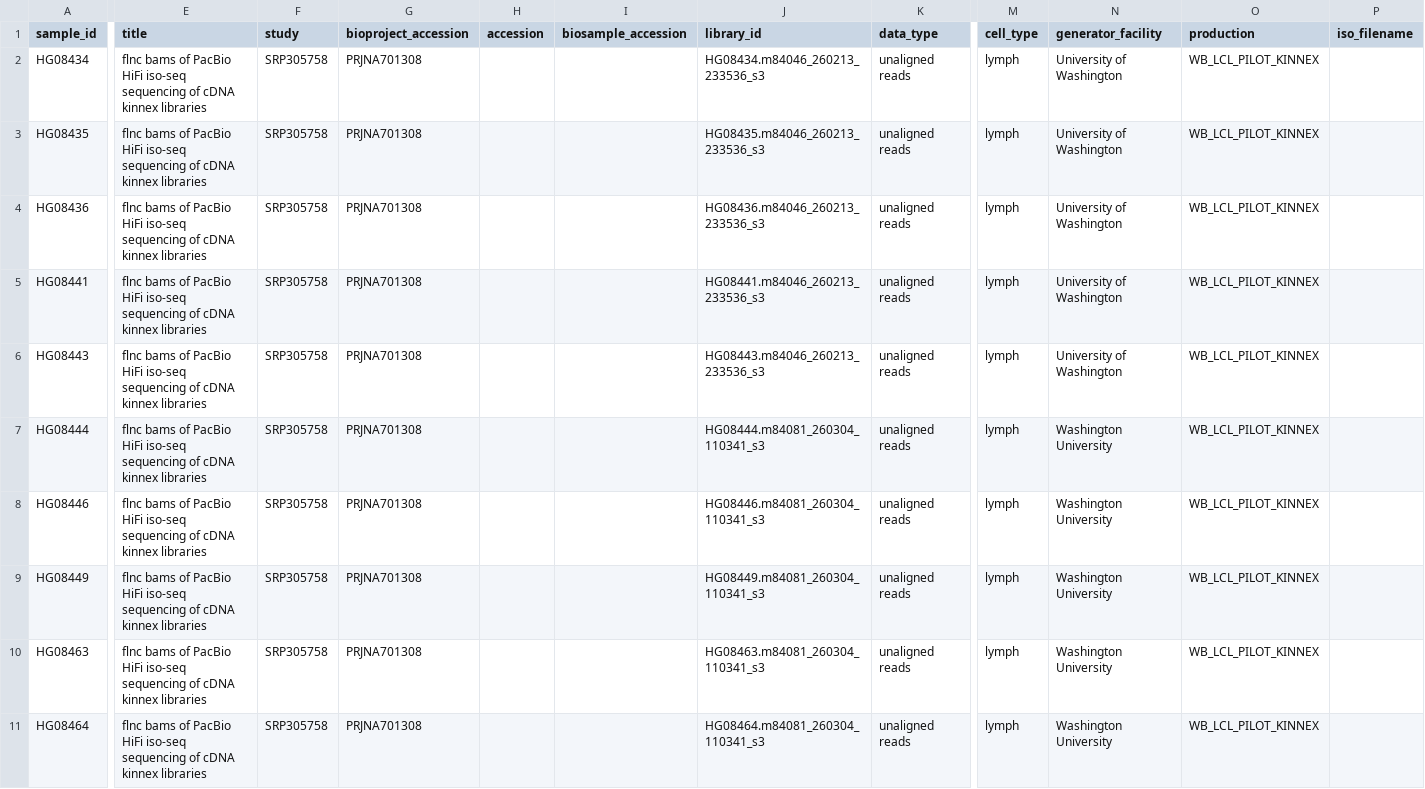
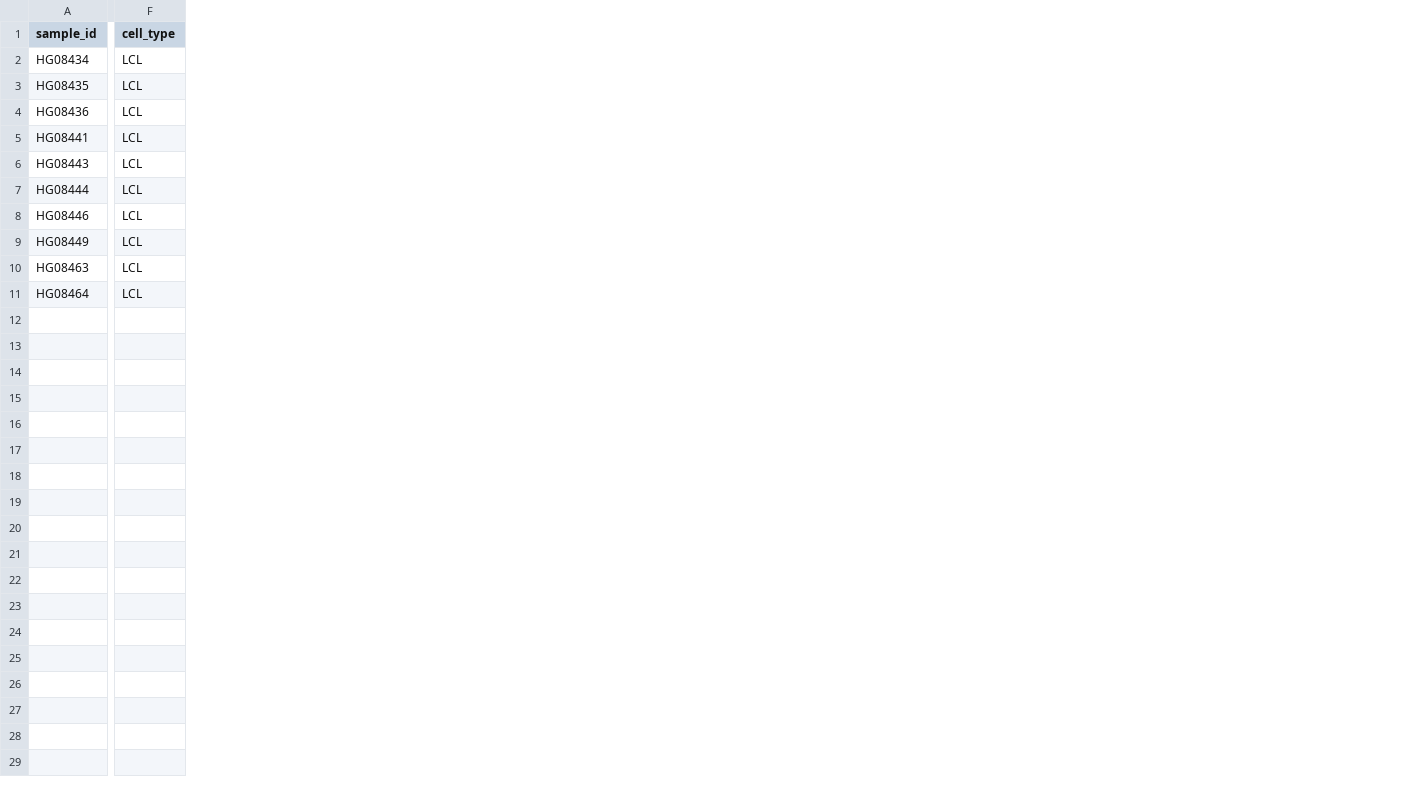
Before and after one commit to human-pangenomics/hprc_PBMC_LCL_pilot, a CSV file: sequence_data/PBMC_LCL_pilot_kinnex.csv, drawn as a sheet; only a part is shown, gaps mark what is left out; removed rows and columns are numbered as before the commit, all else as after; the diff covers the shown part only; the diff names each change by its address in the sheet, - before the commit and + after, or states it on an @@ line.

```diff
--- a/sequence_data/PBMC_LCL_pilot_kinnex.csv
+++ b/sequence_data/PBMC_LCL_pilot_kinnex.csv
-column E (title), rows 2-11: all flnc bams of PacBio HiFi iso-seq sequencing of cDNA kinnex libraries
-column F (study), rows 2-11: all SRP305758
-column G (bioproject_accession), rows 2-11: all PRJNA701308
-column H (accession), empty
-column I (biosample_accession), empty
-column J (library_id), rows 2-11: HG08434.m84046_260213_233536_s3 | HG08435.m84046_260213_233536_s3 | HG08436.m84046_260213_233536_s3 | HG08441.m84046_260213_233536_s3 | HG08443.m84046_260213_233536_s3 | HG08444.m84081_260304_110341_s3 | HG08446.m84081_260304_110341_s3 | HG08449.m84081_260304_110341_s3 | HG08463.m84081_260304_110341_s3 | HG08464.m84081_260304_110341_s3
-column K (data_type), rows 2-11: all unaligned reads
-column N (generator_facility), rows 2-11: University of Washington | University of Washington | University of Washington | University of Washington | University of Washington | Washington University | Washington University | Washington University | Washington University | Washington University
-column O (production), rows 2-11: all WB_LCL_PILOT_KINNEX
-column P (iso_filename), empty
-F2:F11 (cell_type): lymph
+F2:F11 (cell_type): LCL
```
Also changed, not shown: 26 removed columns elsewhere in this file, sample/PBMC_LCL_pilot_coverage_summary.csv, sample/PBMC_LCL_pilot_metadata.csv, 6 other files.
